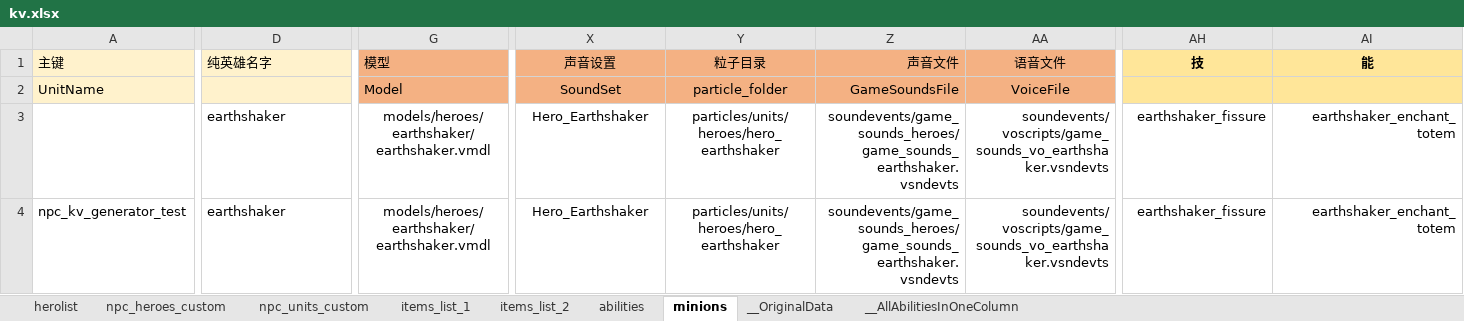
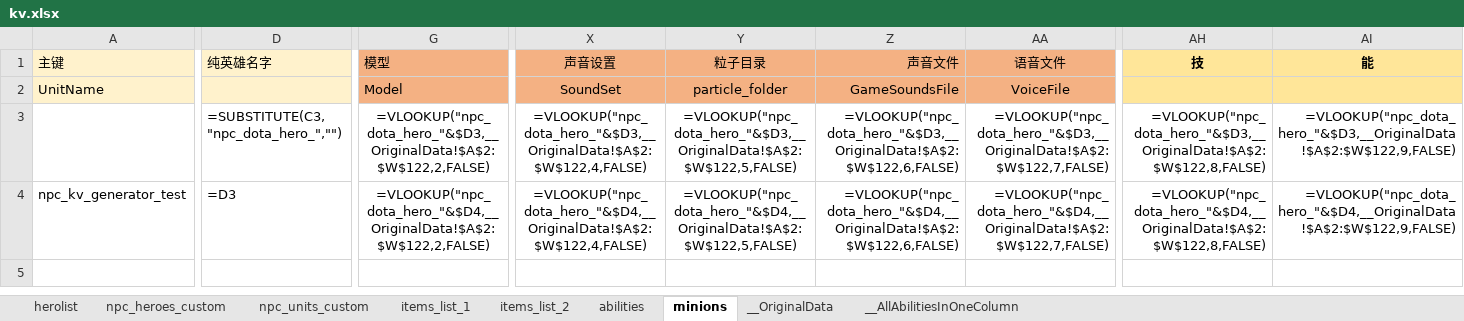
Before and after one commit to jsyishan/dota2-map-rzt, an Excel workbook: excels/kv.xlsx, sheet minions, drawn as a sheet; only a part is shown, gaps mark what is left out; values as stored, in another font and other column widths than the file's, no borders; formulas without a stored value are shown as written; the diff covers the shown part only; the diff names each change by its address in the sheet, - before the commit and + after, or states it on an @@ line.

```diff
--- a/excels/kv.xlsx (sheet minions)
+++ b/excels/kv.xlsx (sheet minions)
-D3 (纯英雄名字): earthshaker
+D3 (纯英雄名字): =SUBSTITUTE(C3,"npc_dota_hero_","")
-G3 (模型): models/heroes/earthshaker/earthshaker.vmdl
+G3 (模型): =VLOOKUP("npc_dota_hero_"&$D3,__OriginalData!$A$2:$W$122,2,FALSE)
-X3 (声音设置): Hero_Earthshaker
+X3 (声音设置): =VLOOKUP("npc_dota_hero_"&$D3,__OriginalData!$A$2:$W$122,4,FALSE)
-Y3 (粒子目录): particles/units/heroes/hero_earthshaker
+Y3 (粒子目录): =VLOOKUP("npc_dota_hero_"&$D3,__OriginalData!$A$2:$W$122,5,FALSE)
-Z3 (声音文件): soundevents/game_sounds_heroes/game_sounds_earthshaker.vsndevts
+Z3 (声音文件): =VLOOKUP("npc_dota_hero_"&$D3,__OriginalData!$A$2:$W$122,6,FALSE)
-AA3 (语音文件): soundevents/voscripts/game_sounds_vo_earthshaker.vsndevts
+AA3 (语音文件): =VLOOKUP("npc_dota_hero_"&$D3,__OriginalData!$A$2:$W$122,7,FALSE)
-AH3 (技): earthshaker_fissure
+AH3 (技): =VLOOKUP("npc_dota_hero_"&$D3,__OriginalData!$A$2:$W$122,8,FALSE)
-AI3 (能): earthshaker_enchant_totem
+AI3 (能): =VLOOKUP("npc_dota_hero_"&$D3,__OriginalData!$A$2:$W$122,9,FALSE)
-D4 (纯英雄名字): earthshaker
+D4 (纯英雄名字): =D3
-G4 (模型): models/heroes/earthshaker/earthshaker.vmdl
+G4 (模型): =VLOOKUP("npc_dota_hero_"&$D4,__OriginalData!$A$2:$W$122,2,FALSE)
-X4 (声音设置): Hero_Earthshaker
+X4 (声音设置): =VLOOKUP("npc_dota_hero_"&$D4,__OriginalData!$A$2:$W$122,4,FALSE)
-Y4 (粒子目录): particles/units/heroes/hero_earthshaker
+Y4 (粒子目录): =VLOOKUP("npc_dota_hero_"&$D4,__OriginalData!$A$2:$W$122,5,FALSE)
-Z4 (声音文件): soundevents/game_sounds_heroes/game_sounds_earthshaker.vsndevts
+Z4 (声音文件): =VLOOKUP("npc_dota_hero_"&$D4,__OriginalData!$A$2:$W$122,6,FALSE)
-AA4 (语音文件): soundevents/voscripts/game_sounds_vo_earthshaker.vsndevts
+AA4 (语音文件): =VLOOKUP("npc_dota_hero_"&$D4,__OriginalData!$A$2:$W$122,7,FALSE)
-AH4 (技): earthshaker_fissure
+AH4 (技): =VLOOKUP("npc_dota_hero_"&$D4,__OriginalData!$A$2:$W$122,8,FALSE)
-AI4 (能): earthshaker_enchant_totem
+AI4 (能): =VLOOKUP("npc_dota_hero_"&$D4,__OriginalData!$A$2:$W$122,9,FALSE)
```
Also changed, not shown: 29 edited cells elsewhere in this sheet, sheet npc_units_custom, 4 other files.
